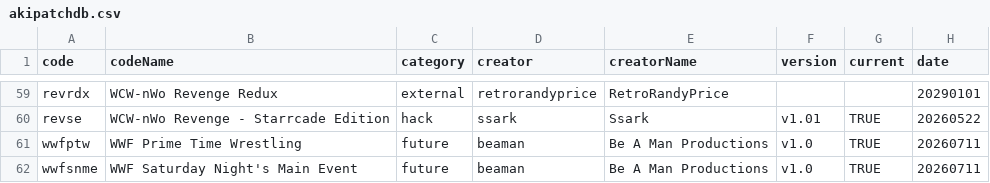
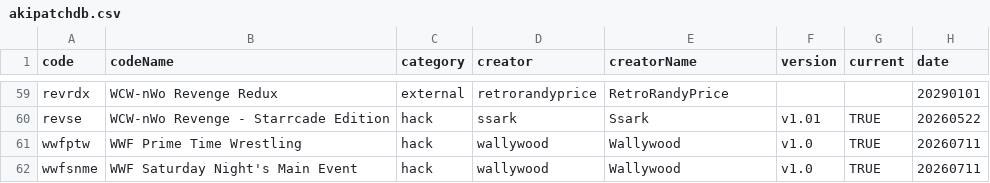
Before and after one commit to CxDrive/patcher-aki-guide, a CSV file: assets/js/akipatchdb.csv, drawn as a sheet; only a part is shown, gaps mark what is left out; the diff names each change by its address in the sheet, - before the commit and + after, or states it on an @@ line.

```diff
--- a/assets/js/akipatchdb.csv
+++ b/assets/js/akipatchdb.csv
-C61:C62 (category): future
+C61:C62 (category): hack
-D61:D62 (creator): beaman
+D61:D62 (creator): wallywood
-E61:E62 (creatorName): Be A Man Productions
+E61:E62 (creatorName): Wallywood
```
Also changed, not shown: 5 other files.
